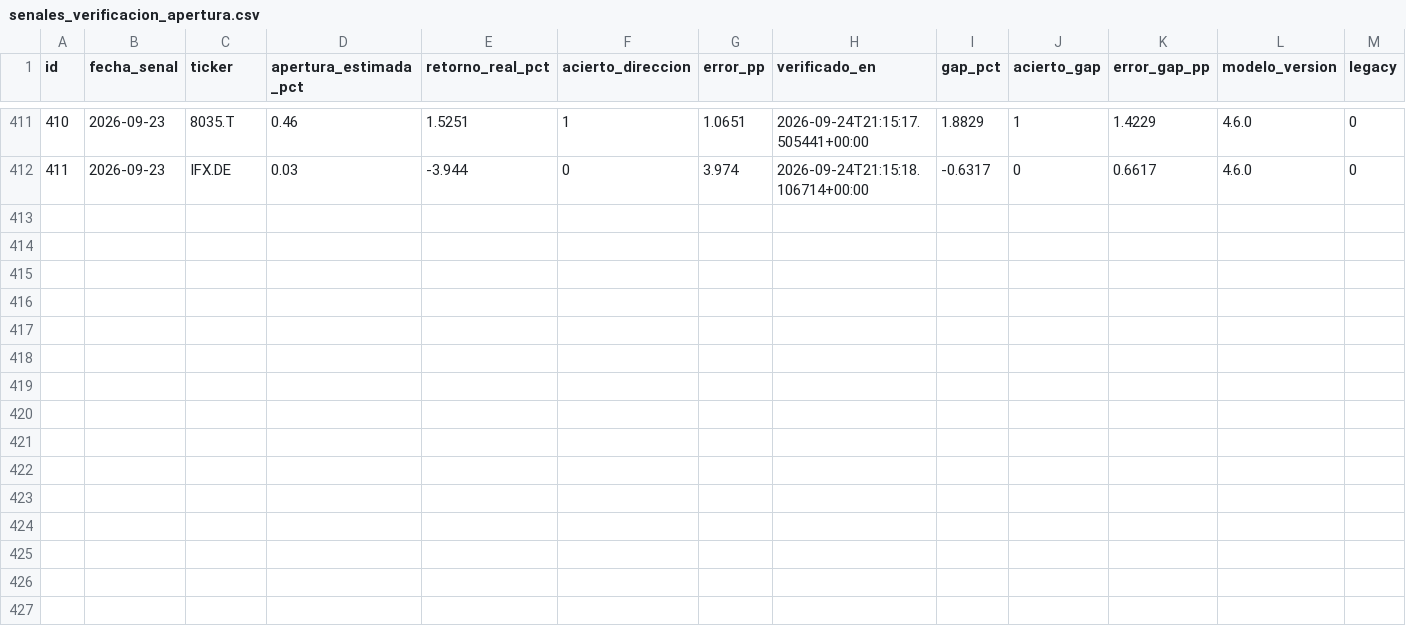
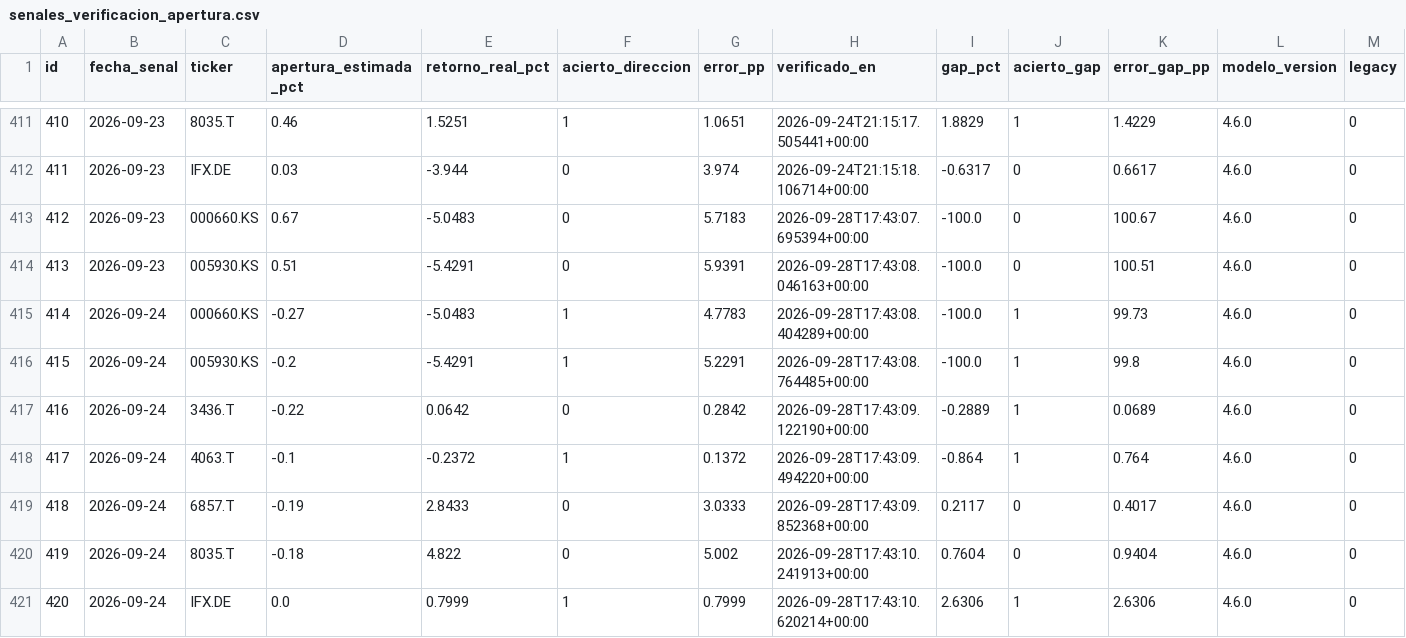
Before and after one commit to nicolasaraneda/mki-terminal, a CSV file: data/backups/senales_verificacion_apertura.csv, drawn as a sheet; only a part is shown, gaps mark what is left out.

```diff
--- a/data/backups/senales_verificacion_apertura.csv
+++ b/data/backups/senales_verificacion_apertura.csv
@@ -412 +412,10 @@ id,fecha_senal,ticker,apertura_estimada_pct,retorno_real_pct,acierto_direccion,e
 411,2026-09-23,IFX.DE,0.03,-3.944,0,3.974,2026-09-24T21:15:18.106714+00:00,-0.6317,0,0.6617,4.6.0,0
+412,2026-09-23,000660.KS,0.67,-5.0483,0,5.7183,2026-09-28T17:43:07.695394+00:00,-100.0,0,100.67,4.6.0,0
+413,2026-09-23,005930.KS,0.51,-5.4291,0,5.9391,2026-09-28T17:43:08.046163+00:00,-100.0,0,100.51,4.6.0,0
+414,2026-09-24,000660.KS,-0.27,-5.0483,1,4.7783,2026-09-28T17:43:08.404289+00:00,-100.0,1,99.73,4.6.0,0
+415,2026-09-24,005930.KS,-0.2,-5.4291,1,5.2291,2026-09-28T17:43:08.764485+00:00,-100.0,1,99.8,4.6.0,0
+416,2026-09-24,3436.T,-0.22,0.0642,0,0.2842,2026-09-28T17:43:09.122190+00:00,-0.2889,1,0.0689,4.6.0,0
+417,2026-09-24,4063.T,-0.1,-0.2372,1,0.1372,2026-09-28T17:43:09.494220+00:00,-0.864,1,0.764,4.6.0,0
+418,2026-09-24,6857.T,-0.19,2.8433,0,3.0333,2026-09-28T17:43:09.852368+00:00,0.2117,0,0.4017,4.6.0,0
+419,2026-09-24,8035.T,-0.18,4.822,0,5.002,2026-09-28T17:43:10.241913+00:00,0.7604,0,0.9404,4.6.0,0
+420,2026-09-24,IFX.DE,0.0,0.7999,1,0.7999,2026-09-28T17:43:10.620214+00:00,2.6306,1,2.6306,4.6.0,0
```
Also changed, not shown: data/backups/senales_divergencias.csv, data/backups/senales_senales_ticker.csv, 6 other files.
